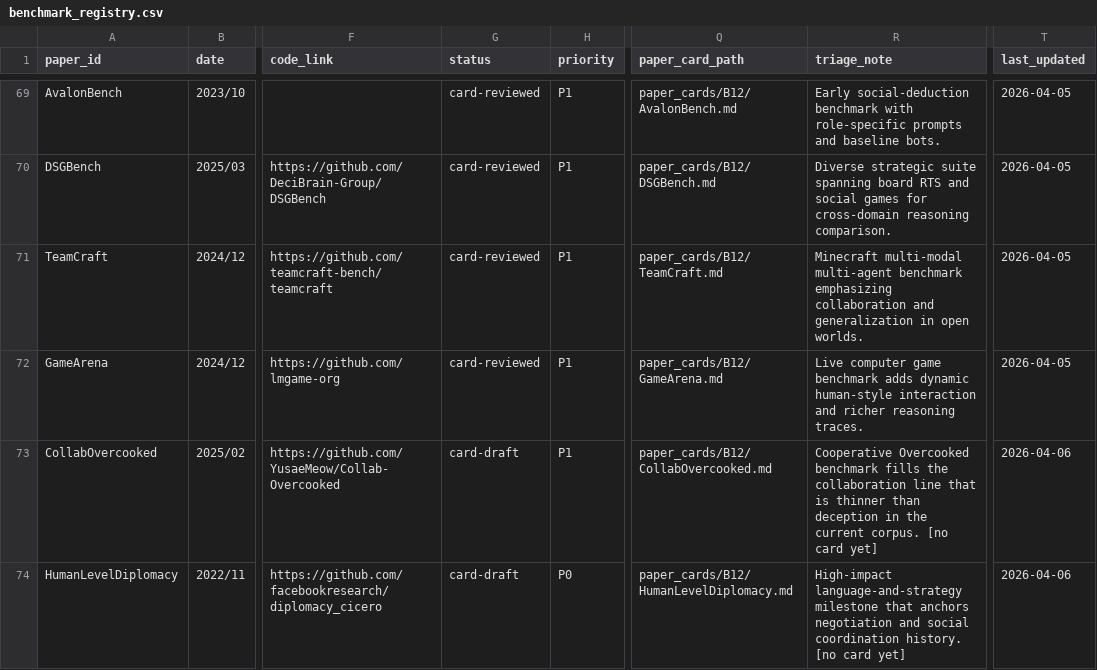
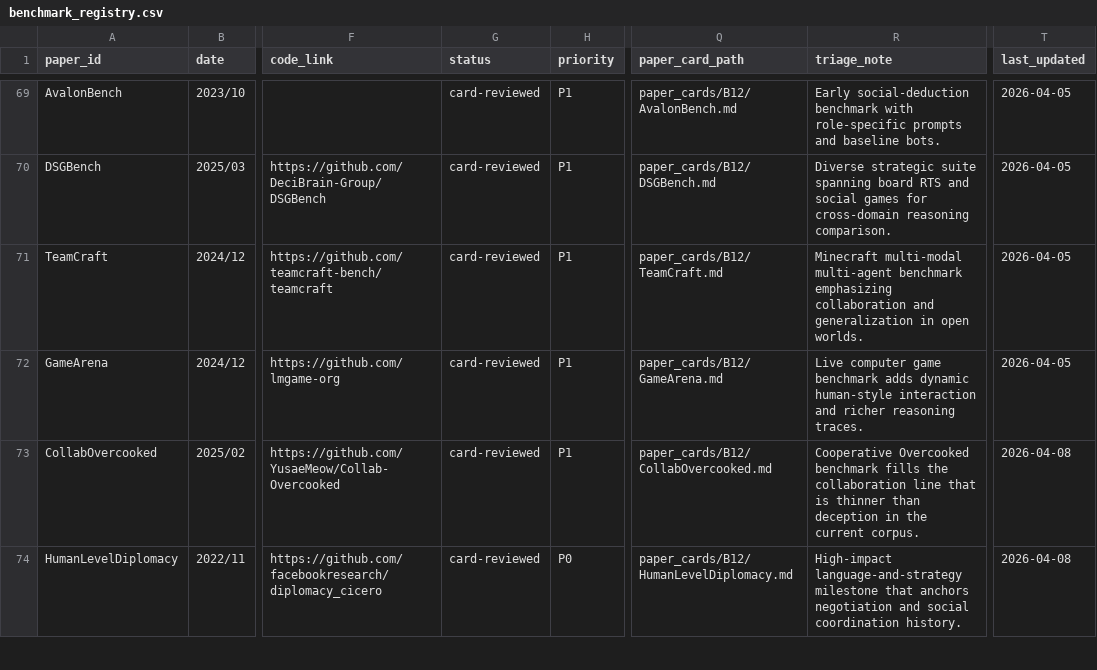
Before and after one commit to Li-Battery-dc/GameSurvey_workspace, a CSV file: corpus/registry/benchmark_registry.csv, drawn as a sheet; only a part is shown, gaps mark what is left out; the diff covers the shown part only; the diff names each change by its address in the sheet, - before the commit and + after, or states it on an @@ line.

Commit message:
review 16 new papers

```diff
--- a/corpus/registry/benchmark_registry.csv
+++ b/corpus/registry/benchmark_registry.csv
-G73:G74 (status): card-draft
+G73:G74 (status): card-reviewed
-R73 (triage_note): …current corpus. [no card yet]
+R73 (triage_note): …current corpus.
-T73:T74 (last_updated): 2026-04-06
+T73:T74 (last_updated): 2026-04-08
-R74 (triage_note): …coordination history. [no card yet]
+R74 (triage_note): …coordination history.
```
Also changed, not shown: 42 edited cells elsewhere in this file, 18 other files.
